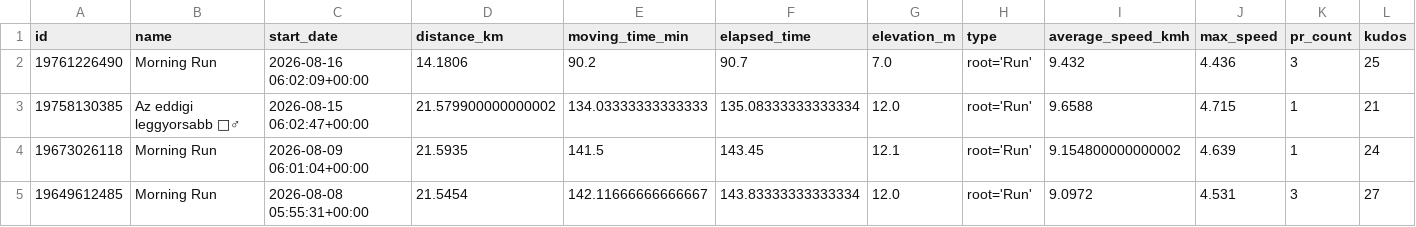
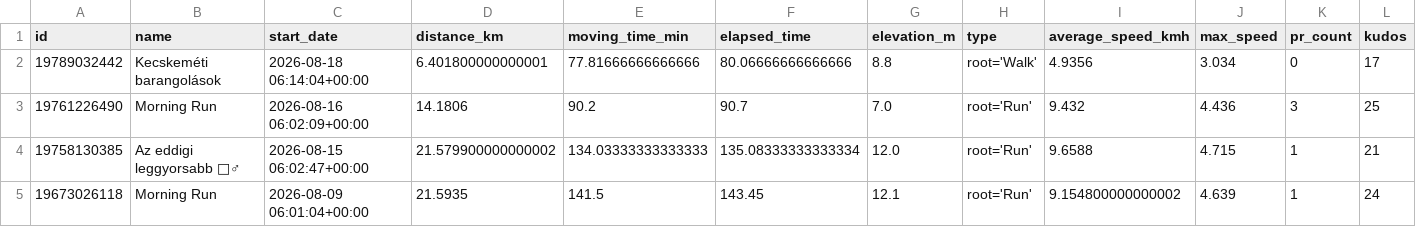
Before and after one commit to ak91hu/ModernHumbleBragDashboard, a CSV file: data/activities.csv, drawn as a sheet; only a part is shown; the shorter side is filled out with more unchanged rows; rows hold the shown columns only; the diff names each change by its address in the sheet, - before the commit and + after, or states it on an @@ line.

Commit message:
Auto-update Strava data

```diff
--- a/data/activities.csv
+++ b/data/activities.csv
+row 2: 19789032442 | Kecskeméti barangolások | 2026-08-18 06:14:04+00:00 | 6.401800000000001 | 77.81666666666666 | 80.06666666666666 | 8.8 | root='Walk' | 4.9356 | 3.034 | 0 | 17
```
